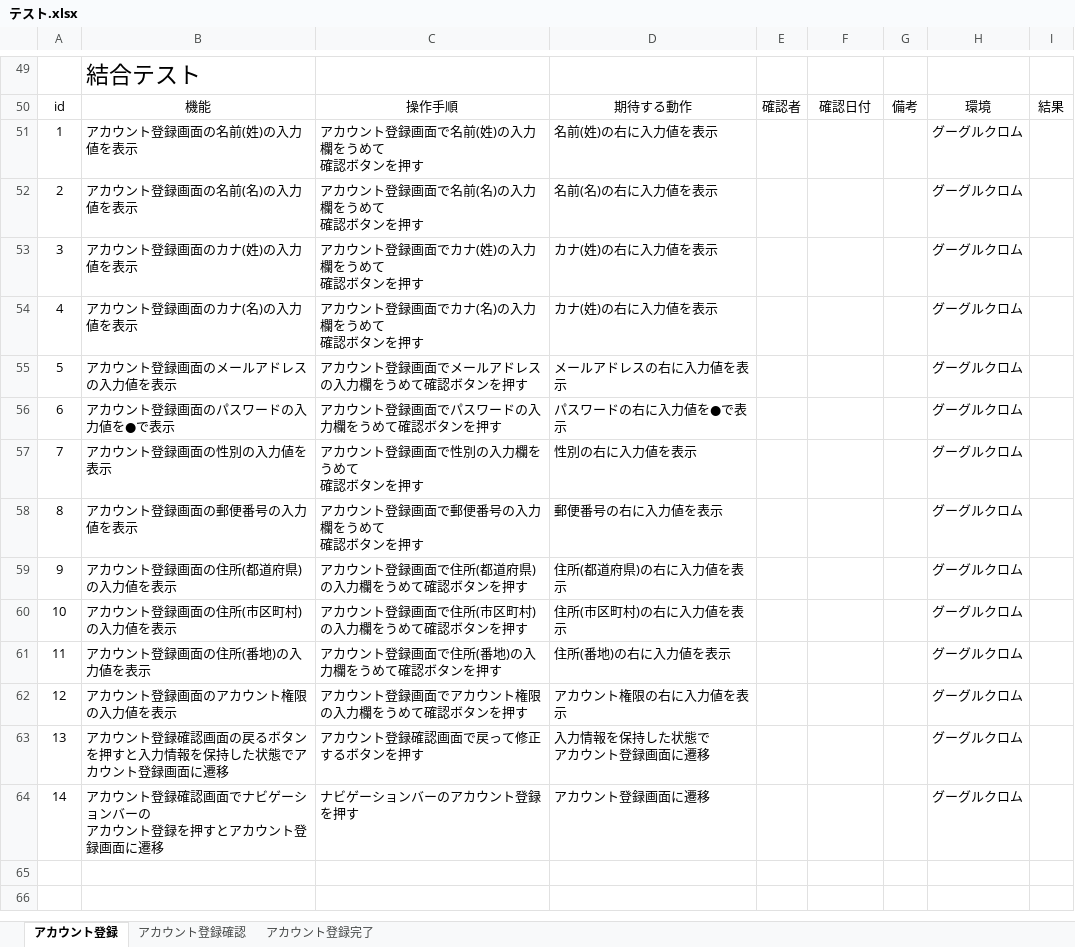
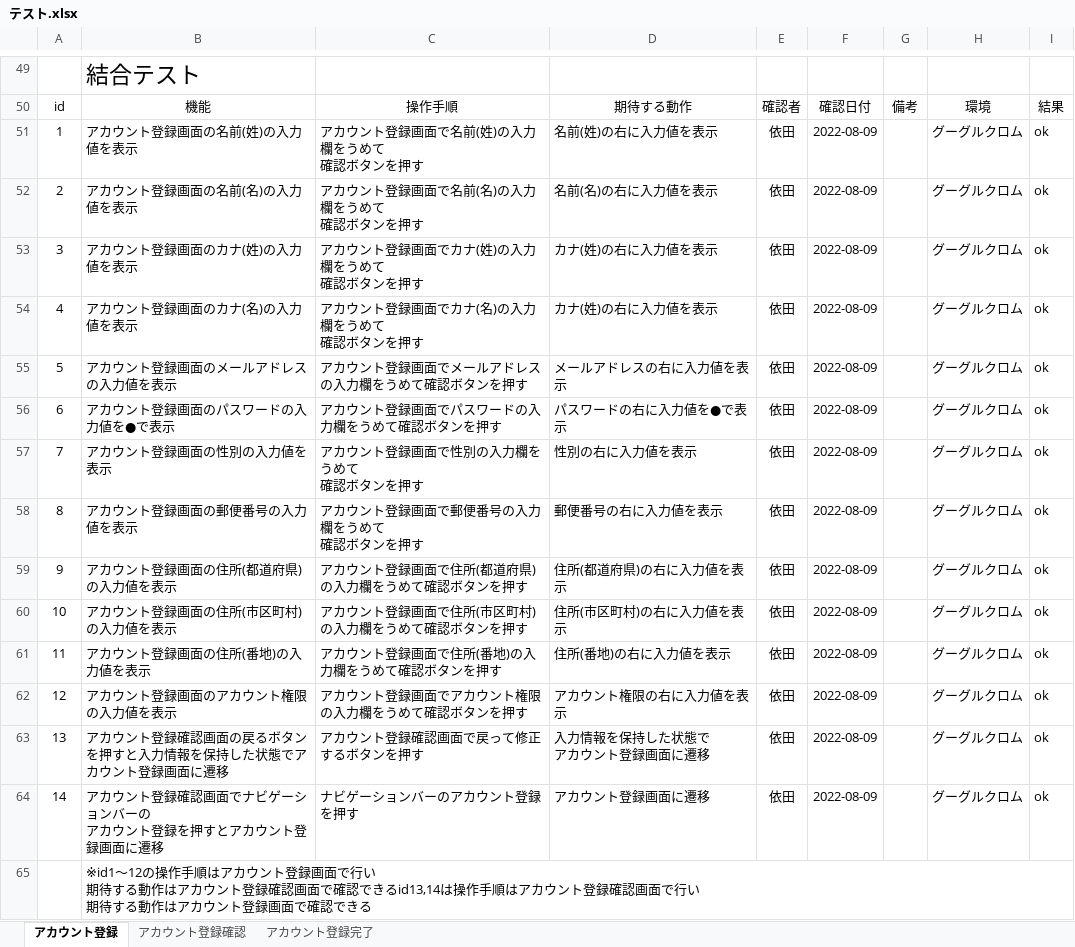
Before and after one commit to hiroa02/7_programming-practice, an Excel workbook: テスト.xlsx, sheet アカウント登録, drawn as a sheet; only a part is shown, gaps mark what is left out; values as stored, in another font and other column widths than the file's, no borders; ↵ is a line break in a cell; the diff covers the shown part only; the diff names each change by its address in the sheet, - before the commit and + after, or states it on an @@ line.

```diff
--- a/テスト.xlsx (sheet アカウント登録)
+++ b/テスト.xlsx (sheet アカウント登録)
-E51:E64: (empty)
+E51:E64: 依田
-F51:F64: (empty)
+F51:F64: 2022-08-09
-I51:I64: (empty)
+I51:I64: ok
+row 65:  | ※id1～12の操作手順はアカウント登録画面で行い ↵ 期待する動作はアカウント登録確認画面で確認できるid13,14は操作手順はアカウント登録確認画面で行い ↵ 期待する動作はアカウント登録画面で確認できる
```
Also changed, not shown: 2 added rows, 2 removed rows and 114 edited cells elsewhere in this sheet, sheet アカウント登録完了, sheet アカウント登録確認.
